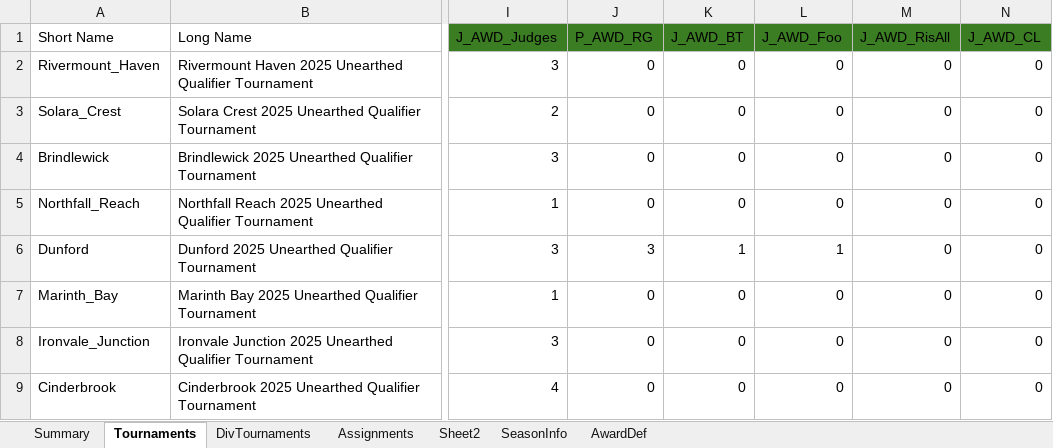
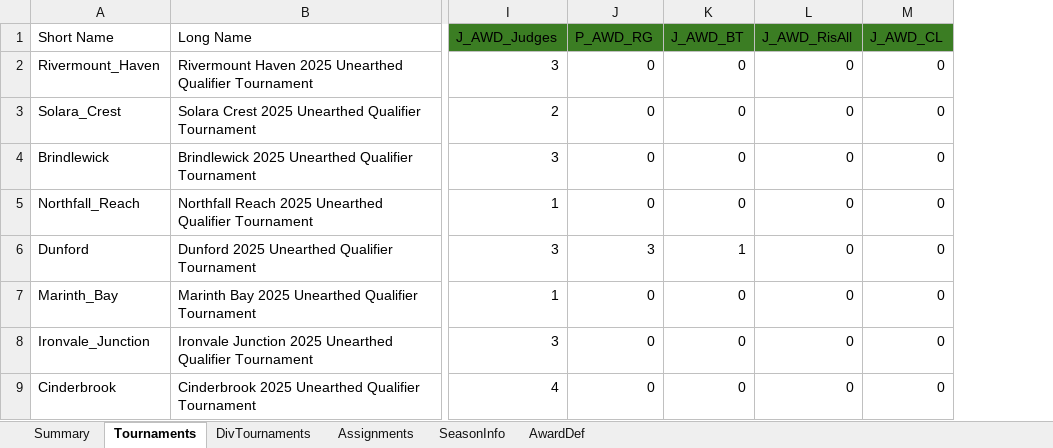
Before and after one commit to MrGibbage/FLL-Season-and-Tournament-Management, an Excel workbook: 2025-FLL-Qualifier-Tournaments.xlsx, sheet Tournaments, drawn as a sheet; only a part is shown, gaps mark what is left out; values as stored, in another font and other column widths than the file's, no borders; table styles not drawn; the diff names each change by its address in the sheet, - before the commit and + after, or states it on an @@ line.

```diff
--- a/2025-FLL-Qualifier-Tournaments.xlsx (sheet Tournaments)
+++ b/2025-FLL-Qualifier-Tournaments.xlsx (sheet Tournaments)
-sheet tab: Sheet2
-column L (J_AWD_Foo), rows 2-9: 0 | 0 | 0 | 0 | 1 | 0 | 0 | 0
```
Also changed, not shown: sheet Assignments, sheet DivTournaments, sheet AwardDef, sheet SeasonInfo, charts or pictures, 1 other file.
